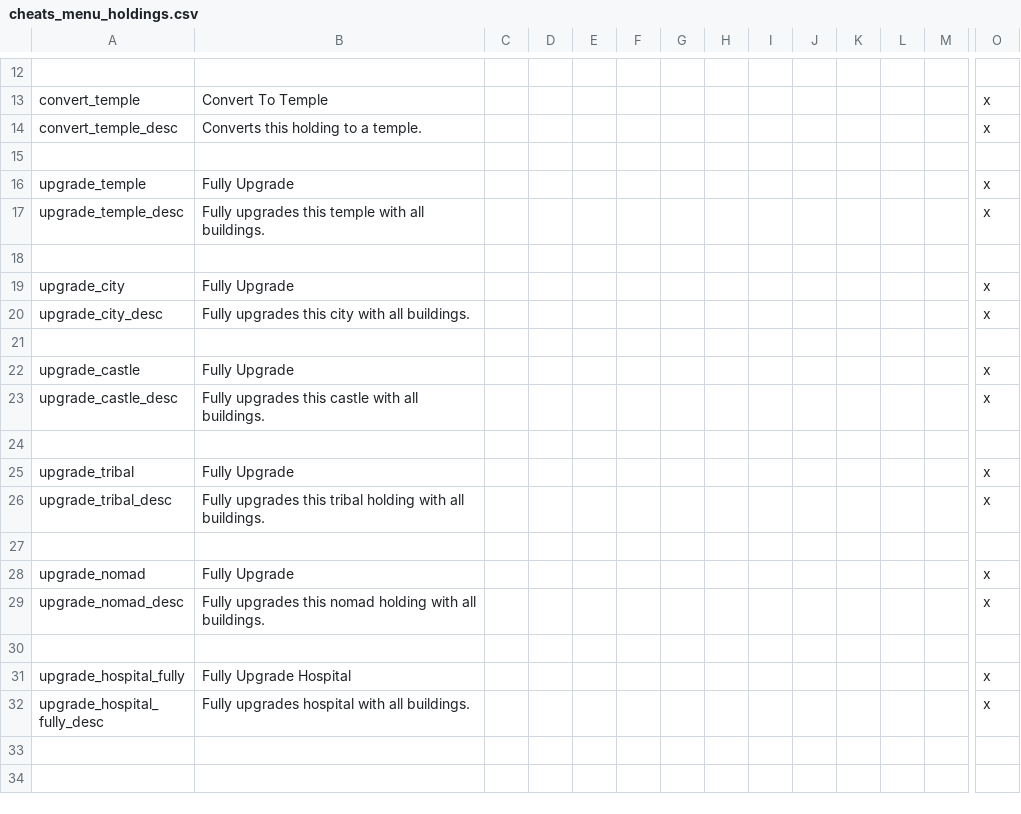
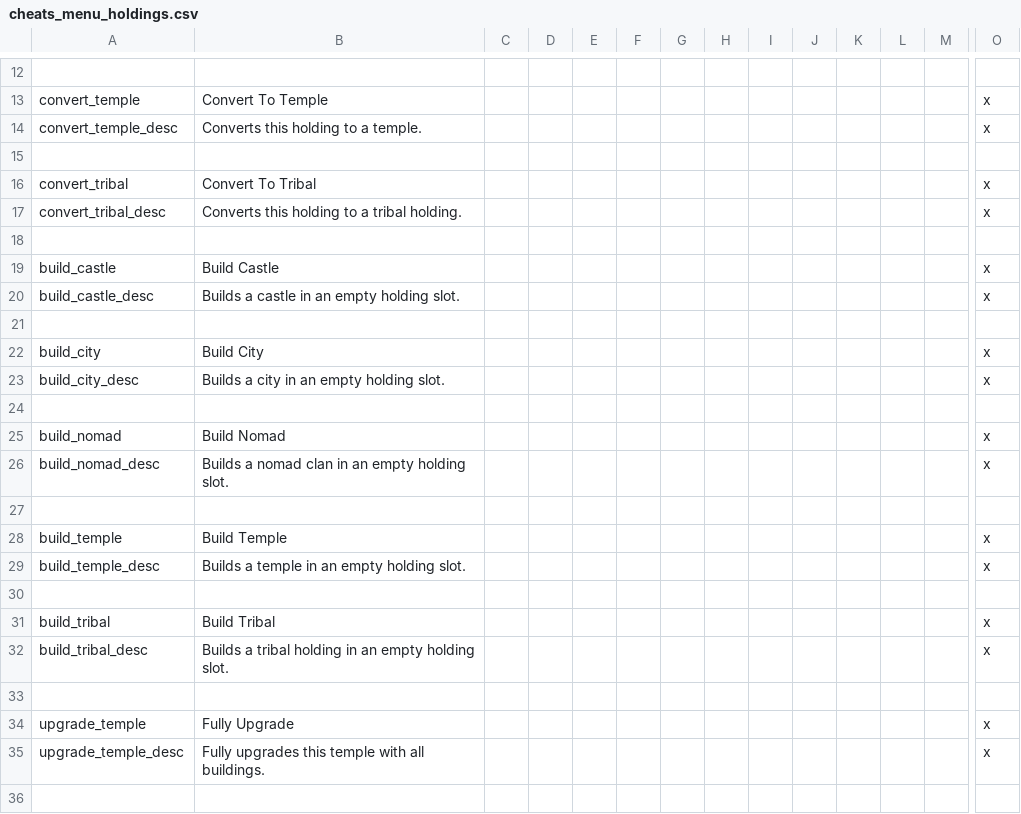
Before and after one commit to imposterzed/SketchyCheatMenuExtended, a CSV file: SketchyCheatMenuPlus/localisation/cheats_menu_holdings.csv, drawn as a sheet; only a part is shown, gaps mark what is left out; the shorter side is filled out with more unchanged rows; rows hold the shown columns only; the diff names each change by its address in the sheet, - before the commit and + after, or states it on an @@ line.

Commit message:
v0.9.4 - Build empty holdings + convert_tribal
5 new build_X decisions build a new holding in an empty
county slot (castle / temple / city / tribal / nomad).
Right-click the county capital; build_nomad requires
Horse Lords. convert_tribal mirrors the existing convert_X
pattern.

Completes convert_X coverage across all 5 holding types.

```diff
--- a/SketchyCheatMenuPlus/localisation/cheats_menu_holdings.csv
+++ b/SketchyCheatMenuPlus/localisation/cheats_menu_holdings.csv
+row 16: convert_tribal | Convert To Tribal |  |  |  |  |  |  |  |  |  |  |  | x
+row 17: convert_tribal_desc | Converts this holding to a tribal holding. |  |  |  |  |  |  |  |  |  |  |  | x
+row 18: (empty)
+row 19: build_castle | Build Castle |  |  |  |  |  |  |  |  |  |  |  | x
+row 20: build_castle_desc | Builds a castle in an empty holding slot. |  |  |  |  |  |  |  |  |  |  |  | x
+row 21: (empty)
+row 22: build_city | Build City |  |  |  |  |  |  |  |  |  |  |  | x
+row 23: build_city_desc | Builds a city in an empty holding slot. |  |  |  |  |  |  |  |  |  |  |  | x
+row 24: (empty)
+row 25: build_nomad | Build Nomad |  |  |  |  |  |  |  |  |  |  |  | x
+row 26: build_nomad_desc | Builds a nomad clan in an empty holding slot. |  |  |  |  |  |  |  |  |  |  |  | x
+row 27: (empty)
+row 28: build_temple | Build Temple |  |  |  |  |  |  |  |  |  |  |  | x
+row 29: build_temple_desc | Builds a temple in an empty holding slot. |  |  |  |  |  |  |  |  |  |  |  | x
+row 30: (empty)
+row 31: build_tribal | Build Tribal |  |  |  |  |  |  |  |  |  |  |  | x
+row 32: build_tribal_desc | Builds a tribal holding in an empty holding slot. |  |  |  |  |  |  |  |  |  |  |  | x
+row 33: (empty)
```
Also changed, not shown: 3 other files.
